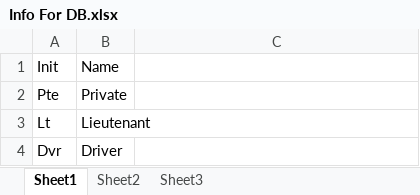
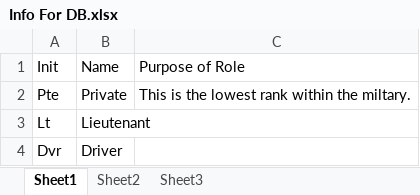
Before and after one commit to MJCaister/POW-1, an Excel workbook: Info For DB.xlsx, sheet Sheet1, drawn as a sheet; only a part is shown; values as stored, in another font and other column widths than the file's, no borders; the diff names each change by its address in the sheet, - before the commit and + after, or states it on an @@ line.

```diff
--- a/Info For DB.xlsx (sheet Sheet1)
+++ b/Info For DB.xlsx (sheet Sheet1)
-C1: (empty)
+C1: Purpose of Role
-C2: (empty)
+C2: This is the lowest rank within the miltary.
```
Also changed, not shown: 3 other files.
